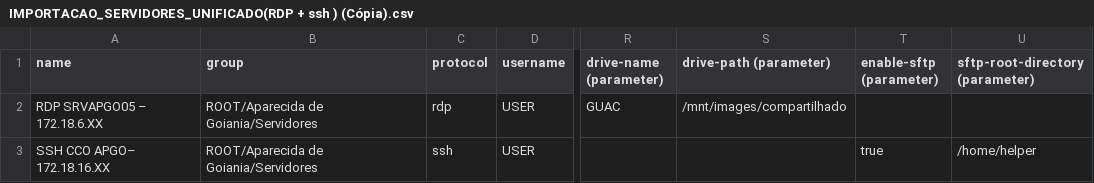
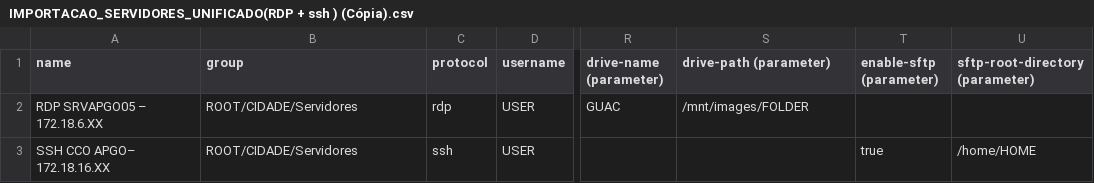
Before and after one commit to EKolling/Guacamole, a CSV file: IMPORTACAO_SERVIDORES_UNIFICADO(RDP + ssh ) (Cópia).csv, drawn as a sheet; only a part is shown, gaps mark what is left out; the diff names each change by its address in the sheet, - before the commit and + after, or states it on an @@ line.

Commit message:
Update IMPORTACAO_SERVIDORES_UNIFICADO(RDP + ssh ) (Cópia).csv

```diff
--- a/IMPORTACAO_SERVIDORES_UNIFICADO(RDP + ssh ) (Cópia).csv
+++ b/IMPORTACAO_SERVIDORES_UNIFICADO(RDP + ssh ) (Cópia).csv
-B2:B3 (group): ROOT/Aparecida de Goiania/Servidores
+B2:B3 (group): ROOT/CIDADE/Servidores
-S2 (drive-path (parameter)): /mnt/images/compartilhado
+S2 (drive-path (parameter)): /mnt/images/FOLDER
-U3 (sftp-root-directory (parameter)): /home/helper
+U3 (sftp-root-directory (parameter)): /home/HOME
```
